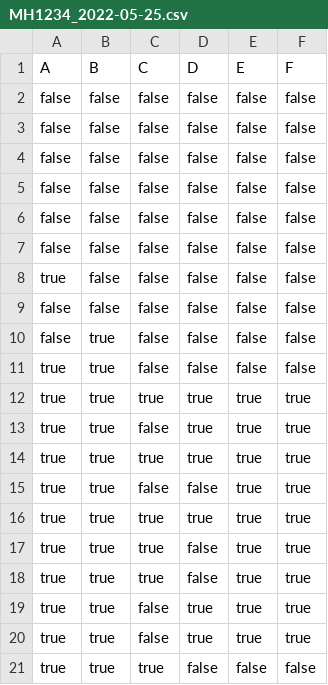
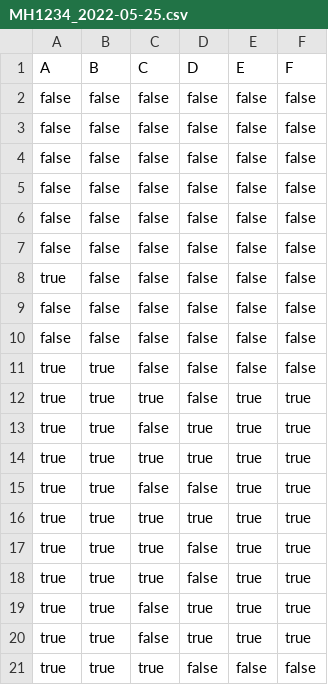
Before and after one commit to T-Atlas/EBU6304_G058_flight, a CSV file: src/main/resources/com/app/flight/data/csv/flightSeat/MH1234_2022-05-25.csv, drawn as a sheet; removed rows and columns are numbered as before the commit, all else as after; the diff names each change by its address in the sheet, - before the commit and + after, or states it on an @@ line.

```diff
--- a/src/main/resources/com/app/flight/data/csv/flightSeat/MH1234_2022-05-25.csv
+++ b/src/main/resources/com/app/flight/data/csv/flightSeat/MH1234_2022-05-25.csv
-B10 (B): true
+B10 (B): false
-row 12: true | true | true | true | true | true
+row 12: true | true | true | false | true | true
```
Also changed, not shown: src/main/resources/com/app/flight/data/csv/BoardingPass.csv, src/main/resources/com/app/flight/data/csv/flightSeat/MH8633_2022-05-11.csv, 12 other files.
